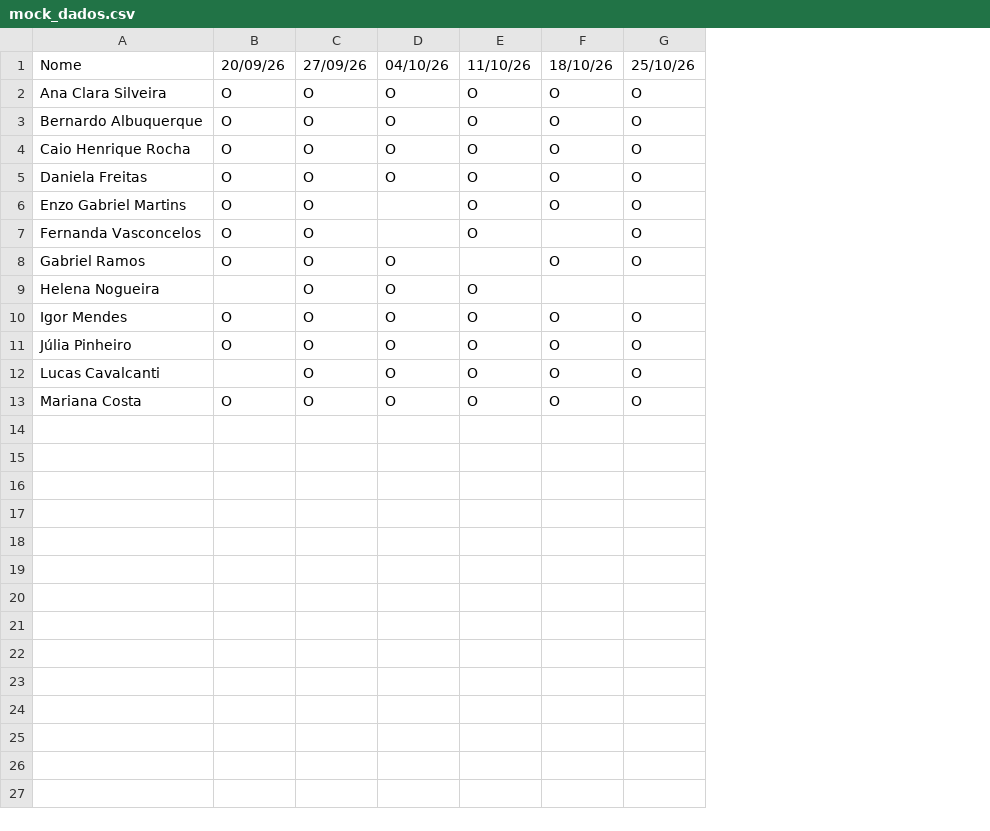
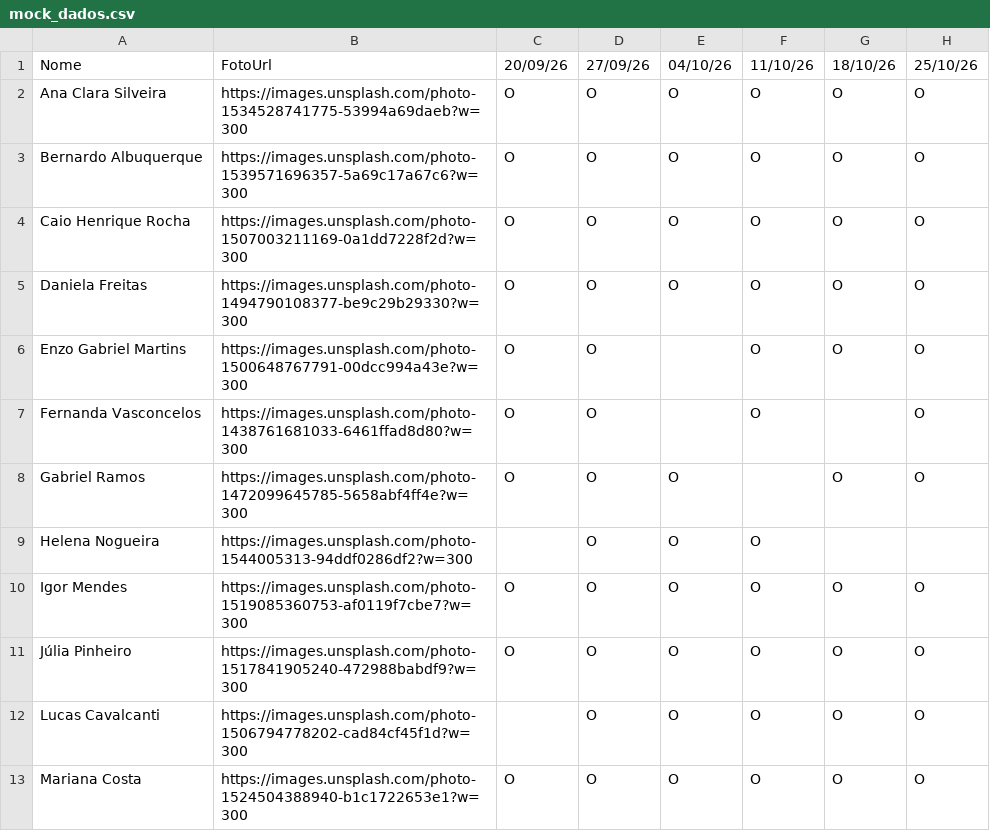
Before and after one commit to vinicamargo/chama, a CSV file: app/src/dev/assets/mock_dados.csv, drawn as a sheet; only a part is shown; the diff names each change by its address in the sheet, - before the commit and + after, or states it on an @@ line.

Commit message:
feat: foto do crismando

```diff
--- a/app/src/dev/assets/mock_dados.csv
+++ b/app/src/dev/assets/mock_dados.csv
+column B, rows 1-13: FotoUrl | https://images.unsplash.com/photo-1534528741775-53994a69daeb?w=300 | https://images.unsplash.com/photo-1539571696357-5a69c17a67c6?w=300 | https://images.unsplash.com/photo-1507003211169-0a1dd7228f2d?w=300 | https://images.unsplash.com/photo-1494790108377-be9c29b29330?w=300 | https://images.unsplash.com/photo-1500648767791-00dcc994a43e?w=300 | https://images.unsplash.com/photo-1438761681033-6461ffad8d80?w=300 | https://images.unsplash.com/photo-1472099645785-5658abf4ff4e?w=300 | https://images.unsplash.com/photo-1544005313-94ddf0286df2?w=300 | https://images.unsplash.com/photo-1519085360753-af0119f7cbe7?w=300 | https://images.unsplash.com/photo-1517841905240-472988babdf9?w=300 | https://images.unsplash.com/photo-1506794778202-cad84cf45f1d?w=300 | https://images.unsplash.com/photo-1524504388940-b1c1722653e1?w=300
```
Also changed, not shown: 9 other files.
